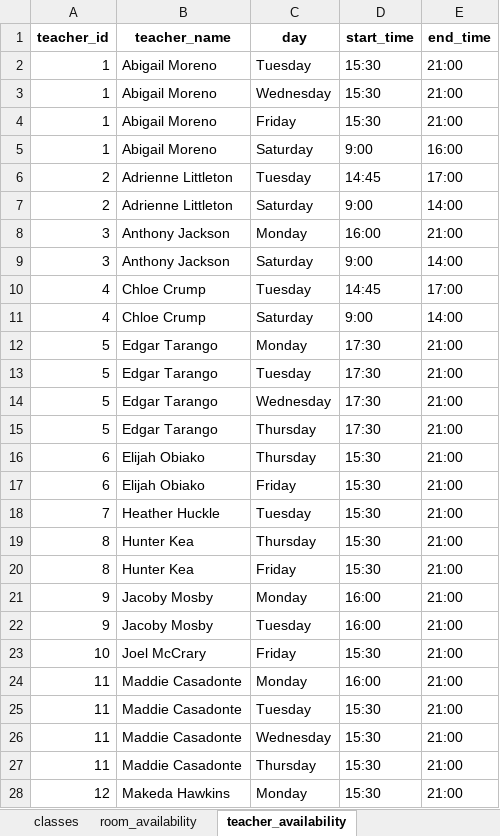
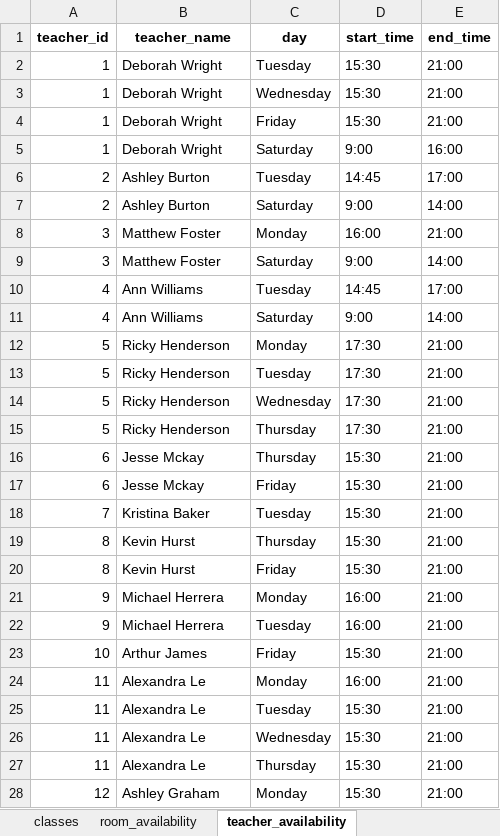
Before and after one commit to shonlittle/studio-schedule, an Excel workbook: data/schedule-data.xlsx, sheet teacher_availability, drawn as a sheet; only a part is shown; values as stored, in another font and other column widths than the file's, no borders; the diff covers the shown part only; the diff names each change by its address in the sheet, - before the commit and + after, or states it on an @@ line.

```diff
--- a/data/schedule-data.xlsx (sheet teacher_availability)
+++ b/data/schedule-data.xlsx (sheet teacher_availability)
-B2:B5 (teacher_name): Abigail Moreno
+B2:B5 (teacher_name): Deborah Wright
-B6:B7 (teacher_name): Adrienne Littleton
+B6:B7 (teacher_name): Ashley Burton
-B8:B9 (teacher_name): Anthony Jackson
+B8:B9 (teacher_name): Matthew Foster
-B10:B11 (teacher_name): Chloe Crump
+B10:B11 (teacher_name): Ann Williams
-B12:B15 (teacher_name): Edgar Tarango
+B12:B15 (teacher_name): Ricky Henderson
-B16:B17 (teacher_name): Elijah Obiako
+B16:B17 (teacher_name): Jesse Mckay
-B18 (teacher_name): Heather Huckle
+B18 (teacher_name): Kristina Baker
-B19:B20 (teacher_name): Hunter Kea
+B19:B20 (teacher_name): Kevin Hurst
-B21:B22 (teacher_name): Jacoby Mosby
+B21:B22 (teacher_name): Michael Herrera
-B23 (teacher_name): Joel McCrary
+B23 (teacher_name): Arthur James
-B24:B27 (teacher_name): Maddie Casadonte
+B24:B27 (teacher_name): Alexandra Le
-B28 (teacher_name): Makeda Hawkins
+B28 (teacher_name): Ashley Graham
```
Also changed, not shown: 16 edited cells elsewhere in this sheet, sheet class_preferences, sheet teacher_specializations.
